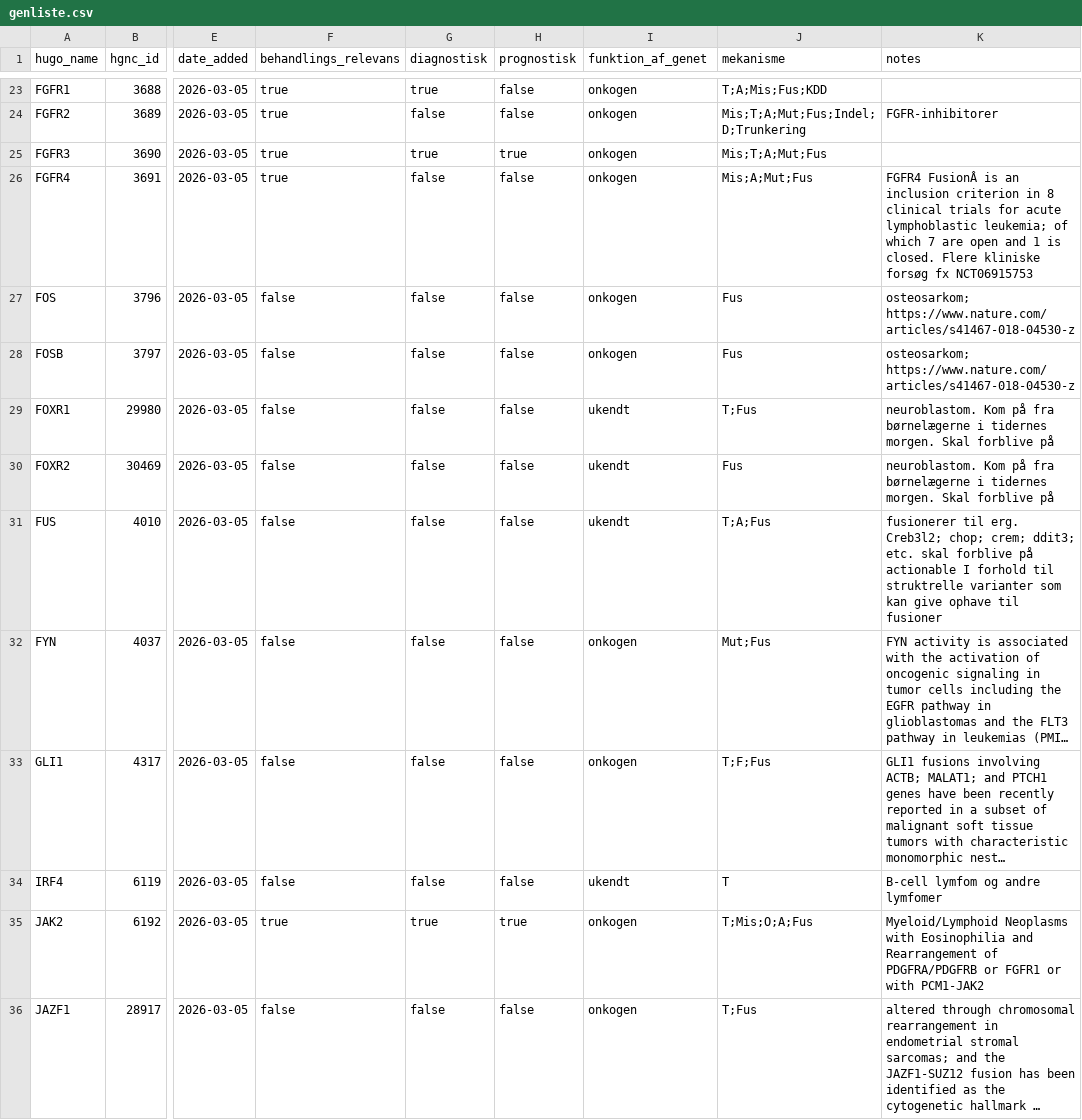
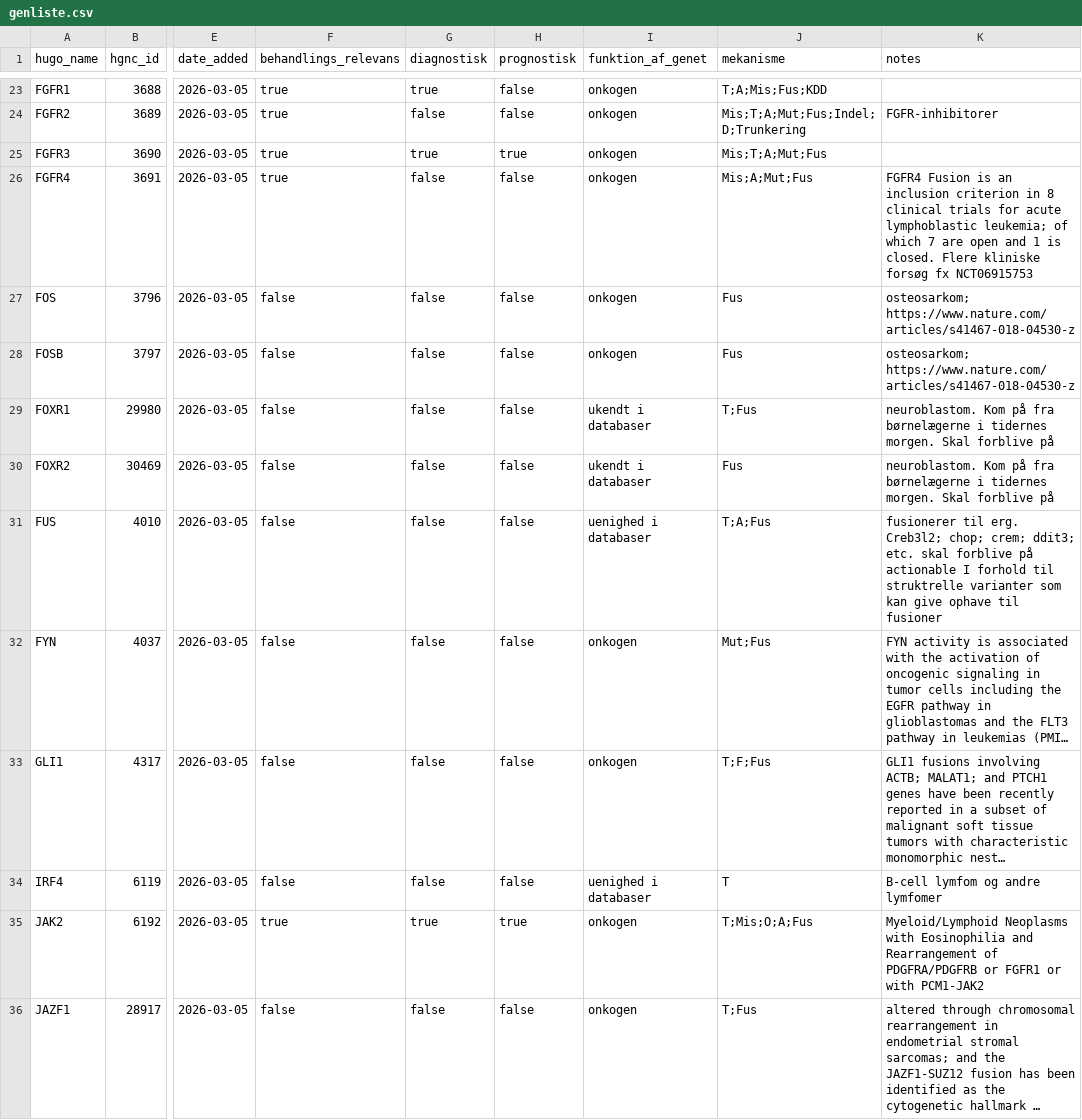
Before and after one commit to DCCC-NOVA/genlister, a CSV file: fusion/moma/genliste.csv, drawn as a sheet; only a part is shown, gaps mark what is left out; long unchanged cells end in …; the diff covers the shown part only; the diff names each change by its address in the sheet, - before the commit and + after, or states it on an @@ line.

```diff
--- a/fusion/moma/genliste.csv
+++ b/fusion/moma/genliste.csv
-K26 (notes): FGFR4 FusionÂ is an…
+K26 (notes): FGFR4 Fusion is an…
-I29:I30 (funktion_af_genet): ukendt
+I29:I30 (funktion_af_genet): ukendt i databaser
-I31 (funktion_af_genet): ukendt
+I31 (funktion_af_genet): uenighed i databaser
-I34 (funktion_af_genet): ukendt
+I34 (funktion_af_genet): uenighed i databaser
```
Also changed, not shown: 25 edited cells elsewhere in this file, fusion/combined.csv, 1 other file.
